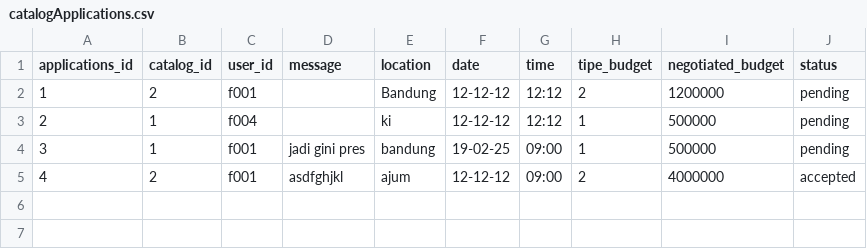
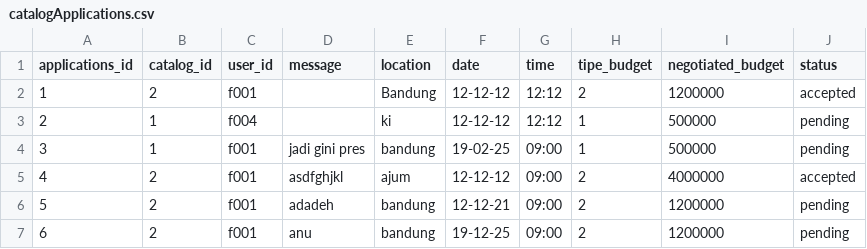
Before and after one commit to mariobrasco/Clixora-CLI-Project, a CSV file: storage/catalogApplications.csv, drawn as a sheet.

```diff
--- a/storage/catalogApplications.csv
+++ b/storage/catalogApplications.csv
@@ -1,3 +1,3 @@
 applications_id,catalog_id,user_id,message,location,date,time,tipe_budget,negotiated_budget,status
-1,2,f001,,Bandung,12-12-12,12:12,2,1200000,pending
+1,2,f001,,Bandung,12-12-12,12:12,2,1200000,accepted
 2,1,f004,,ki,12-12-12,12:12,1,500000,pending
@@ -5 +5,3 @@ applications_id,catalog_id,user_id,message,location,date,time,tipe_budget,negoti
 4,2,f001,asdfghjkl,ajum,12-12-12,09:00,2,4000000,accepted
+5,2,f001,adadeh,bandung,12-12-21,09:00,2,1200000,pending
+6,2,f001,anu,bandung,19-12-25,09:00,2,1200000,pending
```
Also changed, not shown: 1 other file.
